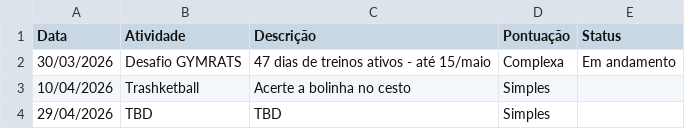
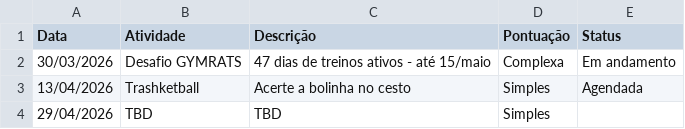
Before and after one commit to BeaFisia/OLIMFISIADAS, a CSV file: tabela-calendario.csv, drawn as a sheet.

```diff
--- a/tabela-calendario.csv
+++ b/tabela-calendario.csv
@@ -2,3 +2,3 @@ Data;Atividade;Descrição;Pontuação;Status
 30/03/2026;Desafio GYMRATS;47 dias de treinos ativos - até 15/maio;Complexa;Em andamento
-10/04/2026;Trashketball;Acerte a bolinha no cesto;Simples;
+13/04/2026;Trashketball;Acerte a bolinha no cesto;Simples;Agendada
 29/04/2026;TBD;TBD;Simples;
```
Also changed, not shown: comite.csv.
